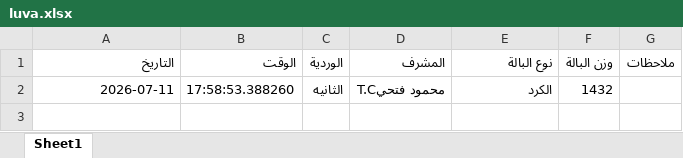
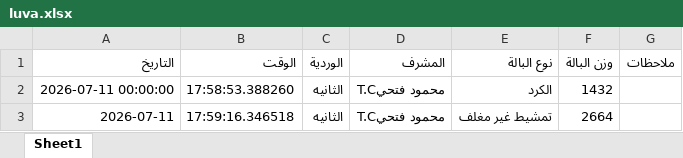
Before and after one commit to mahmedabdallh123/BELYARN, an Excel workbook: luva.xlsx, sheet Sheet1, drawn as a sheet; values as stored, in another font and other column widths than the file's, no borders; the diff names each change by its address in the sheet, - before the commit and + after, or states it on an @@ line.

Commit message:
تحديث

```diff
--- a/luva.xlsx (sheet Sheet1)
+++ b/luva.xlsx (sheet Sheet1)
-A2 (التاريخ): 2026-07-11
+A2 (التاريخ): 2026-07-11 00:00:00
+row 3: 2026-07-11 | 17:59:16.346518 | الثانيه | محمود فتحيT.C | تمشيط غير مغلف | 2664
```
